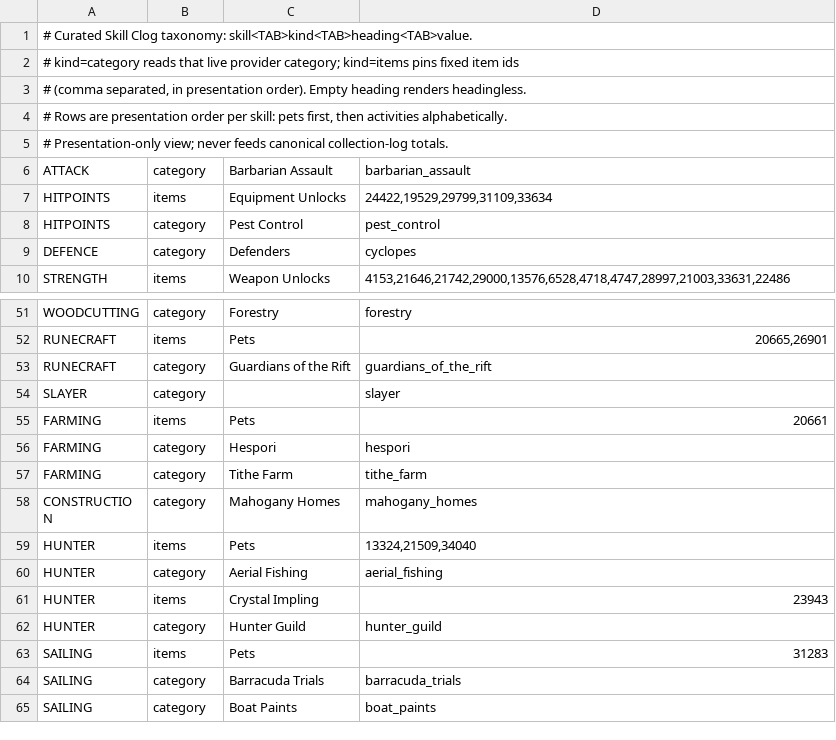
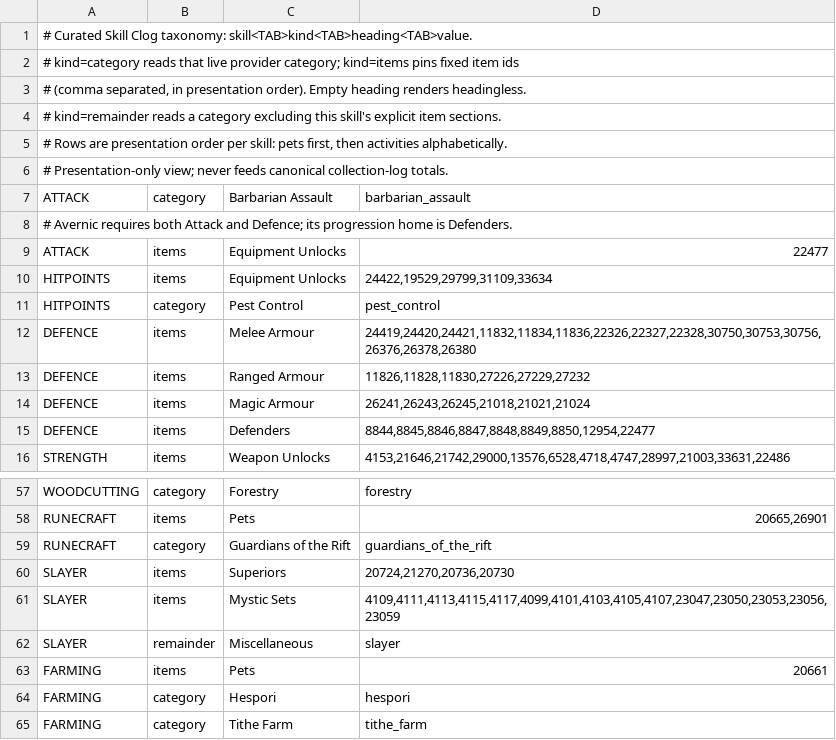
Before and after one commit to 420kc/kill-clog-plugin, a TSV file: src/main/resources/com/killclog/skill-clog-sections.tsv, drawn as a sheet; only a part is shown, gaps mark what is left out; the shorter side is filled out with more unchanged rows.

Commit message:
fix dormant previews and reshape skill clogs

```diff
--- a/src/main/resources/com/killclog/skill-clog-sections.tsv
+++ b/src/main/resources/com/killclog/skill-clog-sections.tsv
@@ -3,2 +3,3 @@
 # (comma separated, in presentation order). Empty heading renders headingless.
+# kind=remainder reads a category excluding this skill's explicit item sections.
 # Rows are presentation order per skill: pets first, then activities alphabetically.
@@ -6,5 +7,10 @@
 ATTACK	category	Barbarian Assault	barbarian_assault
+# Avernic requires both Attack and Defence; its progression home is Defenders.
+ATTACK	items	Equipment Unlocks	22477
 HITPOINTS	items	Equipment Unlocks	24422,19529,29799,31109,33634
 HITPOINTS	category	Pest Control	pest_control
-DEFENCE	category	Defenders	cyclopes
+DEFENCE	items	Melee Armour	24419,24420,24421,11832,11834,11836,22326,22327,22328,30750,30753,30756,26376,26378,26380
+DEFENCE	items	Ranged Armour	11826,11828,11830,27226,27229,27232
+DEFENCE	items	Magic Armour	26241,26243,26245,21018,21021,21024
+DEFENCE	items	Defenders	8844,8845,8846,8847,8848,8849,8850,12954,22477
 STRENGTH	items	Weapon Unlocks	4153,21646,21742,29000,13576,6528,4718,4747,28997,21003,33631,22486
@@ -53,3 +59,5 @@ RUNECRAFT	items	Pets	20665,26901
 RUNECRAFT	category	Guardians of the Rift	guardians_of_the_rift
-SLAYER	category		slayer
+SLAYER	items	Superiors	20724,21270,20736,20730
+SLAYER	items	Mystic Sets	4109,4111,4113,4115,4117,4099,4101,4103,4105,4107,23047,23050,23053,23056,23059
+SLAYER	remainder	Miscellaneous	slayer
 FARMING	items	Pets	20661
```
Also changed, not shown: 13 other files.
